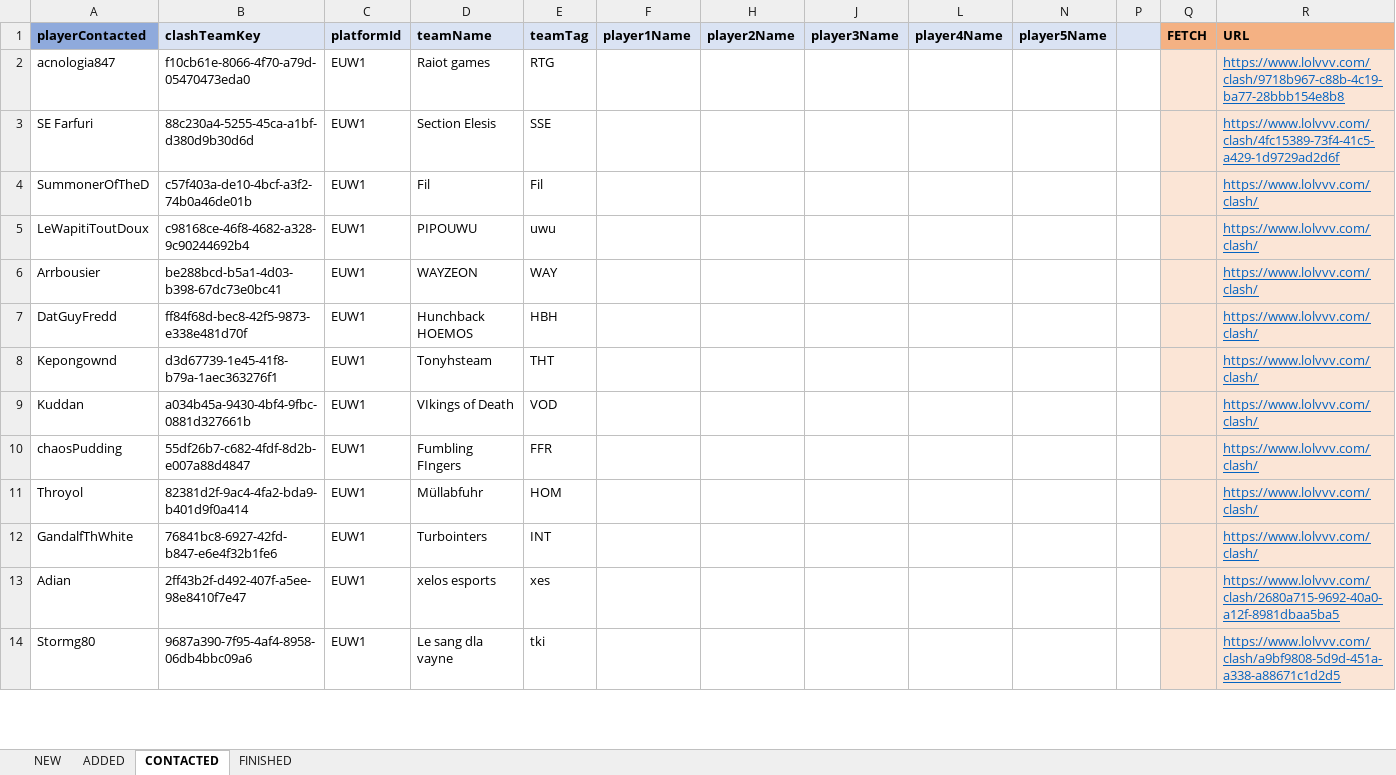
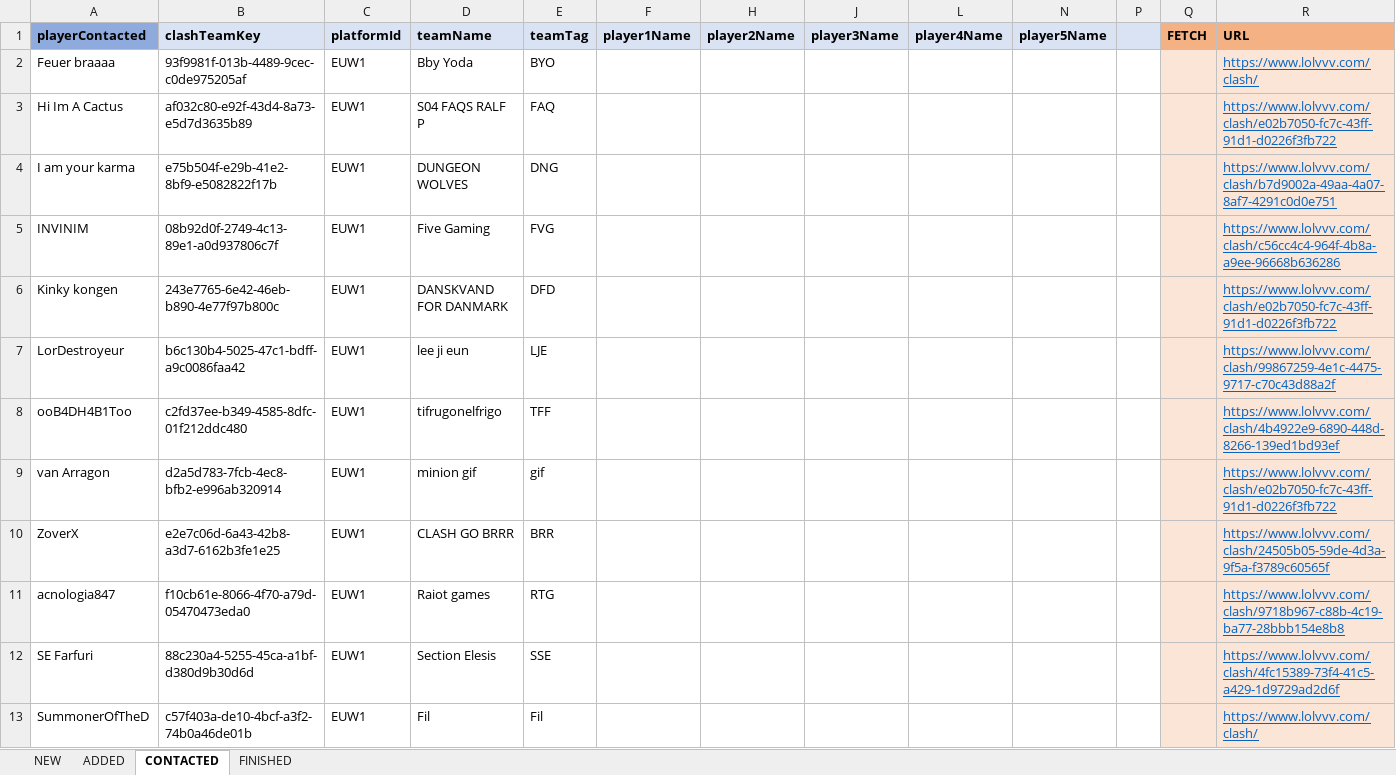
Before and after one commit to hk86/lolvvv-assets, an Excel workbook: private/CLASH_CONTACT_2.xlsm, sheet CONTACTED, drawn as a sheet; only a part is shown; the shorter side is filled out with more unchanged rows; values as stored, in another font and other column widths than the file's, no borders; conditional formats not drawn; the diff names each change by its address in the sheet, - before the commit and + after, or states it on an @@ line.

```diff
--- a/private/CLASH_CONTACT_2.xlsm (sheet CONTACTED)
+++ b/private/CLASH_CONTACT_2.xlsm (sheet CONTACTED)
+row 2: Feuer braaaa | 93f9981f-013b-4489-9cec-c0de975205af | EUW1 | Bby Yoda | BYO |  |  |  |  |  |  |  | https://www.lolvvv.com/clash/
+row 3: Hi Im A Cactus | af032c80-e92f-43d4-8a73-e5d7d3635b89 | EUW1 | S04 FAQS RALF P | FAQ |  |  |  |  |  |  |  | https://www.lolvvv.com/clash/e02b7050-fc7c-43ff-91d1-d0226f3fb722
+row 4: I am your karma | e75b504f-e29b-41e2-8bf9-e5082822f17b | EUW1 | DUNGEON WOLVES | DNG |  |  |  |  |  |  |  | https://www.lolvvv.com/clash/b7d9002a-49aa-4a07-8af7-4291c0d0e751
+row 5: INVINIM | 08b92d0f-2749-4c13-89e1-a0d937806c7f | EUW1 | Five Gaming | FVG |  |  |  |  |  |  |  | https://www.lolvvv.com/clash/c56cc4c4-964f-4b8a-a9ee-96668b636286
+row 6: Kinky kongen | 243e7765-6e42-46eb-b890-4e77f97b800c | EUW1 | DANSKVAND FOR DANMARK | DFD |  |  |  |  |  |  |  | https://www.lolvvv.com/clash/e02b7050-fc7c-43ff-91d1-d0226f3fb722
+row 7: LorDestroyeur | b6c130b4-5025-47c1-bdff-a9c0086faa42 | EUW1 | lee ji eun | LJE |  |  |  |  |  |  |  | https://www.lolvvv.com/clash/99867259-4e1c-4475-9717-c70c43d88a2f
+row 8: ooB4DH4B1Too | c2fd37ee-b349-4585-8dfc-01f212ddc480 | EUW1 | tifrugonelfrigo | TFF |  |  |  |  |  |  |  | https://www.lolvvv.com/clash/4b4922e9-6890-448d-8266-139ed1bd93ef
+row 9: van Arragon | d2a5d783-7fcb-4ec8-bfb2-e996ab320914 | EUW1 | minion gif | gif |  |  |  |  |  |  |  | https://www.lolvvv.com/clash/e02b7050-fc7c-43ff-91d1-d0226f3fb722
+row 10: ZoverX | e2e7c06d-6a43-42b8-a3d7-6162b3fe1e25 | EUW1 | CLASH GO BRRR | BRR |  |  |  |  |  |  |  | https://www.lolvvv.com/clash/24505b05-59de-4d3a-9f5a-f3789c60565f
```
Also changed, not shown: sheet ADDED, hidden cells, private/CLASH_CONTACT_3.xlsm, 2 other files.
